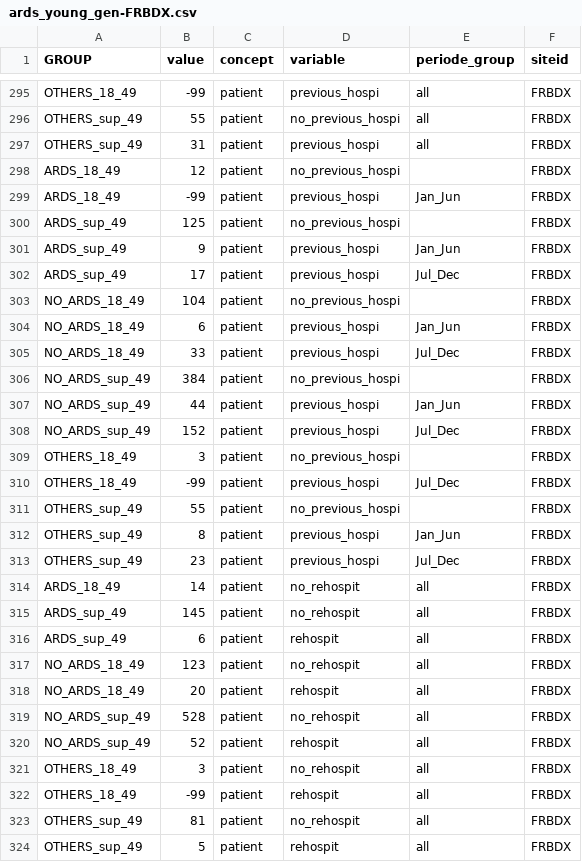
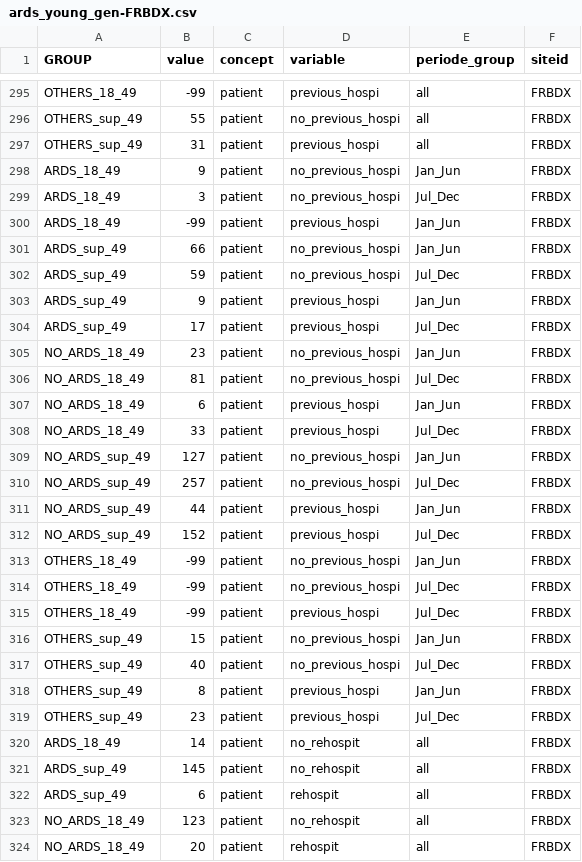
Before and after one commit to bertrandmoal/ards_young, a CSV file: output/ards_young_gen-FRBDX.csv, drawn as a sheet; only a part is shown, gaps mark what is left out; the shorter side is filled out with more unchanged rows.

Commit message:
correction no previous hospi

```diff
--- a/output/ards_young_gen-FRBDX.csv
+++ b/output/ards_young_gen-FRBDX.csv
@@ -297,16 +297,22 @@
 "OTHERS_sup_49",31,"patient","previous_hospi","all","FRBDX"
-"ARDS_18_49",12,"patient","no_previous_hospi",,"FRBDX"
+"ARDS_18_49",9,"patient","no_previous_hospi","Jan_Jun","FRBDX"
+"ARDS_18_49",3,"patient","no_previous_hospi","Jul_Dec","FRBDX"
 "ARDS_18_49",-99,"patient","previous_hospi","Jan_Jun","FRBDX"
-"ARDS_sup_49",125,"patient","no_previous_hospi",,"FRBDX"
+"ARDS_sup_49",66,"patient","no_previous_hospi","Jan_Jun","FRBDX"
+"ARDS_sup_49",59,"patient","no_previous_hospi","Jul_Dec","FRBDX"
 "ARDS_sup_49",9,"patient","previous_hospi","Jan_Jun","FRBDX"
 "ARDS_sup_49",17,"patient","previous_hospi","Jul_Dec","FRBDX"
-"NO_ARDS_18_49",104,"patient","no_previous_hospi",,"FRBDX"
+"NO_ARDS_18_49",23,"patient","no_previous_hospi","Jan_Jun","FRBDX"
+"NO_ARDS_18_49",81,"patient","no_previous_hospi","Jul_Dec","FRBDX"
 "NO_ARDS_18_49",6,"patient","previous_hospi","Jan_Jun","FRBDX"
 "NO_ARDS_18_49",33,"patient","previous_hospi","Jul_Dec","FRBDX"
-"NO_ARDS_sup_49",384,"patient","no_previous_hospi",,"FRBDX"
+"NO_ARDS_sup_49",127,"patient","no_previous_hospi","Jan_Jun","FRBDX"
+"NO_ARDS_sup_49",257,"patient","no_previous_hospi","Jul_Dec","FRBDX"
 "NO_ARDS_sup_49",44,"patient","previous_hospi","Jan_Jun","FRBDX"
 "NO_ARDS_sup_49",152,"patient","previous_hospi","Jul_Dec","FRBDX"
-"OTHERS_18_49",3,"patient","no_previous_hospi",,"FRBDX"
+"OTHERS_18_49",-99,"patient","no_previous_hospi","Jan_Jun","FRBDX"
+"OTHERS_18_49",-99,"patient","no_previous_hospi","Jul_Dec","FRBDX"
 "OTHERS_18_49",-99,"patient","previous_hospi","Jul_Dec","FRBDX"
-"OTHERS_sup_49",55,"patient","no_previous_hospi",,"FRBDX"
+"OTHERS_sup_49",15,"patient","no_previous_hospi","Jan_Jun","FRBDX"
+"OTHERS_sup_49",40,"patient","no_previous_hospi","Jul_Dec","FRBDX"
 "OTHERS_sup_49",8,"patient","previous_hospi","Jan_Jun","FRBDX"
```
Also changed, not shown: 2 other files.
